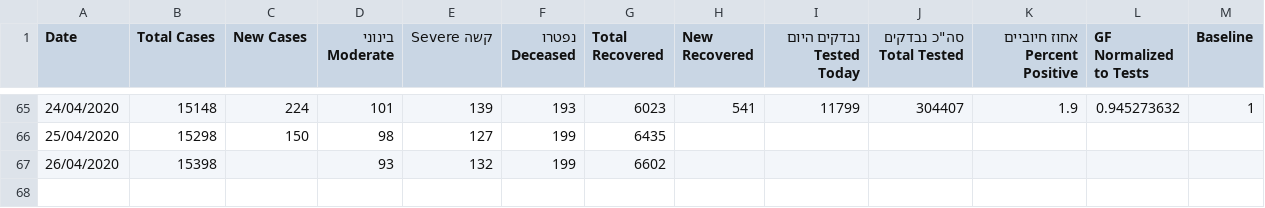
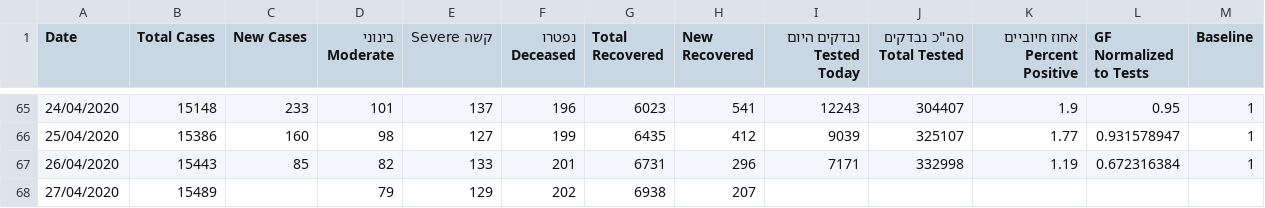
Before and after one commit to idandrd/israel-covid19-data, a CSV file: IsraelCOVID19.csv, drawn as a sheet; only a part is shown, gaps mark what is left out; the diff covers the shown part only.

```diff
--- a/IsraelCOVID19.csv
+++ b/IsraelCOVID19.csv
@@ -65,3 +65,4 @@
-24/04/2020,15148,224,101,139,193,6023,541,11799,304407,1.9,0.945273632,1
-25/04/2020,15298,150,98,127,199,6435,,,,,,
-26/04/2020,15398,,93,132,199,6602,,,,,,
+24/04/2020,15148,233,101,137,196,6023,541,12243,304407,1.9,0.95,1
+25/04/2020,15386,160,98,127,199,6435,412,9039,325107,1.77,0.931578947,1
+26/04/2020,15443,85,82,133,201,6731,296,7171,332998,1.19,0.672316384,1
+27/04/2020,15489,,79,129,202,6938,207,,,,,
```
Also changed, not shown: 29 edited cells elsewhere in this file.
